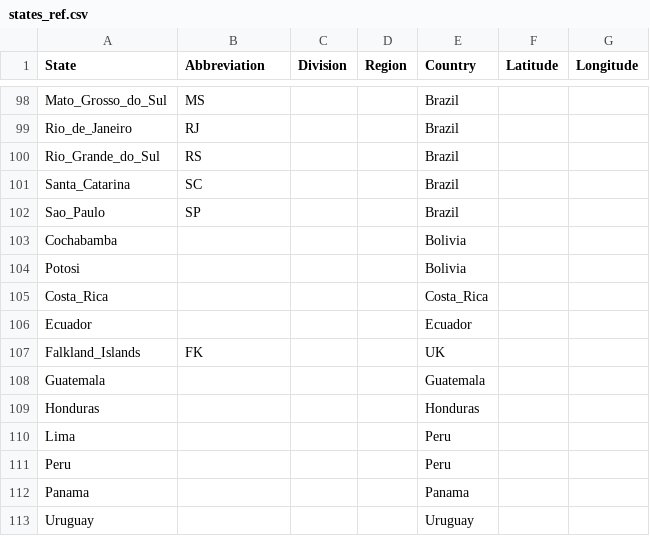
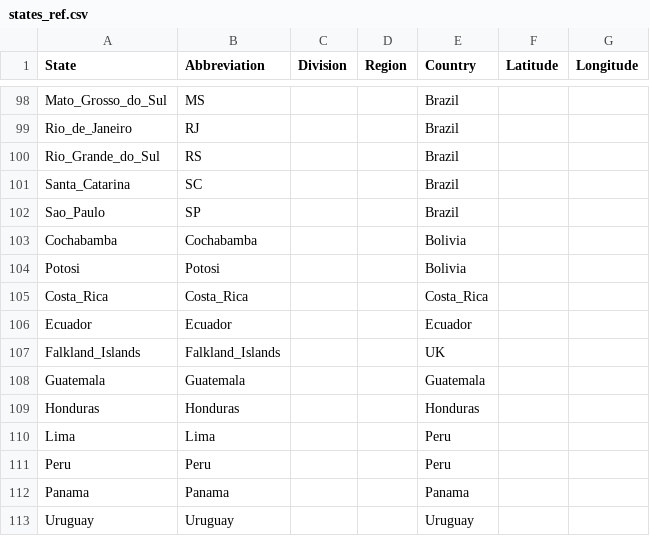
Before and after one commit to maksiaev/Avian_Flu, a CSV file: references/states_ref.csv, drawn as a sheet; only a part is shown, gaps mark what is left out; the diff covers the shown part only.

```diff
--- a/references/states_ref.csv
+++ b/references/states_ref.csv
@@ -102,12 +102,12 @@ Santa_Catarina,SC,,,Brazil,,
 Sao_Paulo,SP,,,Brazil,,
-Cochabamba,,,,Bolivia,,
-Potosi,,,,Bolivia,,
-Costa_Rica,,,,Costa_Rica,,
-Ecuador,,,,Ecuador,,
-Falkland_Islands,FK,,,UK,,
-Guatemala,,,,Guatemala,,
-Honduras,,,,Honduras,,
-Lima,,,,Peru,,
-Peru,,,,Peru,,
-Panama,,,,Panama,,
-Uruguay,,,,Uruguay,,
+Cochabamba,Cochabamba,,,Bolivia,,
+Potosi,Potosi,,,Bolivia,,
+Costa_Rica,Costa_Rica,,,Costa_Rica,,
+Ecuador,Ecuador,,,Ecuador,,
+Falkland_Islands,Falkland_Islands,,,UK,,
+Guatemala,Guatemala,,,Guatemala,,
+Honduras,Honduras,,,Honduras,,
+Lima,Lima,,,Peru,,
+Peru,Peru,,,Peru,,
+Panama,Panama,,,Panama,,
+Uruguay,Uruguay,,,Uruguay,,
```
Also changed, not shown: 16 edited cells elsewhere in this file, 7 other files.
